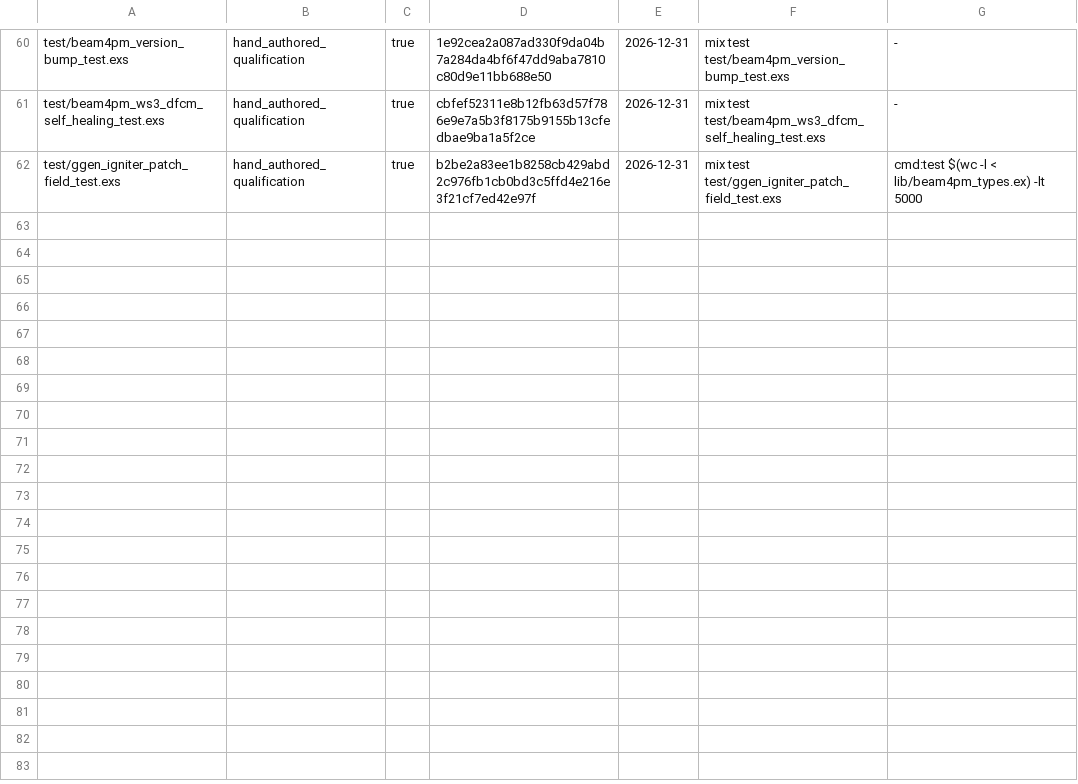
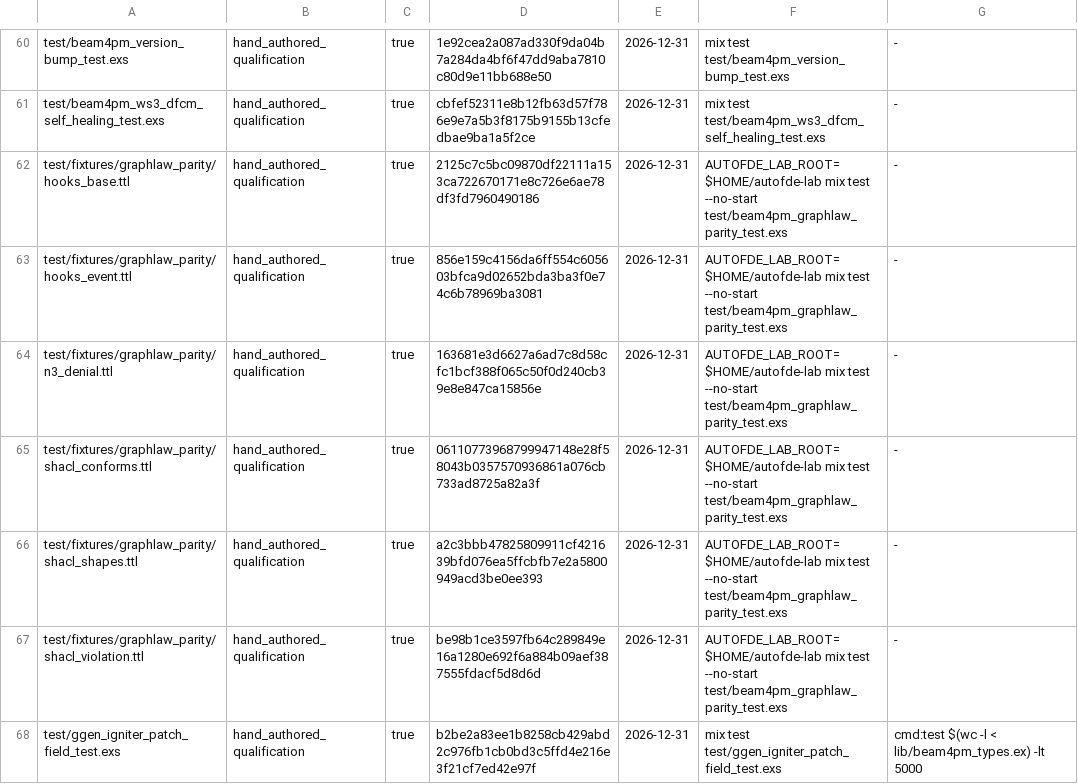
Before and after one commit to seanchatmangpt/beam4pm, a TSV file: schema/beam4pm_hand_authored_source.tsv, drawn as a sheet; only a part is shown, gaps mark what is left out; the diff names each change by its address in the sheet, - before the commit and + after, or states it on an @@ line.

Commit message:
synthesis: admit P10's graphlaw corpus (6 fixture TTLs) — 64 admitted / 57 debt, ceiling 50
The post-render gate run (observed) refused P10's six test/fixtures/graphlaw_parity/
corpus files REFUSED_UNADMITTED — P10's branch-scoped session never ran the full
gate, so its 'corpus = test-support data, no row' carve-out does not survive
integration. All six admitted as sha-bound hand_authored_qualification debt
(their bytes are also pinned by the flip-ledger test's own digest assertions).
Pack ceiling hand_authored_qualification 44 -> 50 (vendored pack commit
f2ae5382e, dated reason in authorshipKindDoc; gitlink intentionally unchanged —
see landing notes). tsv/md/gate-test re-rendered by real ggen sync run;
ggen.lock re-locked per FM-PACK-008 remediation. Force-true front-matter
scaffold on the 3 render targets applied and reverted around the run
(submodule clean at f2ae5382e).

```diff
--- a/schema/beam4pm_hand_authored_source.tsv
+++ b/schema/beam4pm_hand_authored_source.tsv
+row 62: test/fixtures/graphlaw_parity/hooks_base.ttl | hand_authored_qualification | true | 2125c7c5bc09870df22111a153ca722670171e8c726e6ae78df3fd7960490186 | 2026-12-31 | AUTOFDE_LAB_ROOT=$HOME/autofde-lab mix test --no-start test/beam4pm_graphlaw_parity_test.exs | -
+row 63: test/fixtures/graphlaw_parity/hooks_event.ttl | hand_authored_qualification | true | 856e159c4156da6ff554c605603bfca9d02652bda3ba3f0e74c6b78969ba3081 | 2026-12-31 | AUTOFDE_LAB_ROOT=$HOME/autofde-lab mix test --no-start test/beam4pm_graphlaw_parity_test.exs | -
+row 64: test/fixtures/graphlaw_parity/n3_denial.ttl | hand_authored_qualification | true | 163681e3d6627a6ad7c8d58cfc1bcf388f065c50f0d240cb39e8e847ca15856e | 2026-12-31 | AUTOFDE_LAB_ROOT=$HOME/autofde-lab mix test --no-start test/beam4pm_graphlaw_parity_test.exs | -
+row 65: test/fixtures/graphlaw_parity/shacl_conforms.ttl | hand_authored_qualification | true | 06110773968799947148e28f58043b0357570936861a076cb733ad8725a82a3f | 2026-12-31 | AUTOFDE_LAB_ROOT=$HOME/autofde-lab mix test --no-start test/beam4pm_graphlaw_parity_test.exs | -
+row 66: test/fixtures/graphlaw_parity/shacl_shapes.ttl | hand_authored_qualification | true | a2c3bbb47825809911cf421639bfd076ea5ffcbfb7e2a5800949acd3be0ee393 | 2026-12-31 | AUTOFDE_LAB_ROOT=$HOME/autofde-lab mix test --no-start test/beam4pm_graphlaw_parity_test.exs | -
+row 67: test/fixtures/graphlaw_parity/shacl_violation.ttl | hand_authored_qualification | true | be98b1ce3597fb64c289849e16a1280e692f6a884b09aef387555fdacf5d8d6d | 2026-12-31 | AUTOFDE_LAB_ROOT=$HOME/autofde-lab mix test --no-start test/beam4pm_graphlaw_parity_test.exs | -
```
Also changed, not shown: 4 other files.
